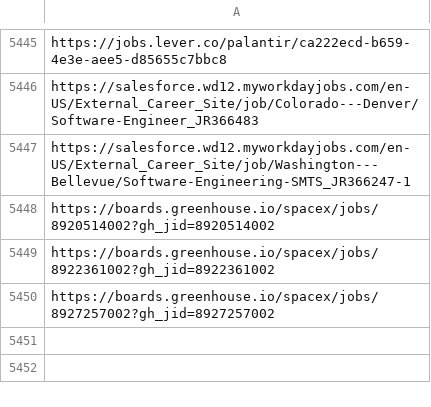
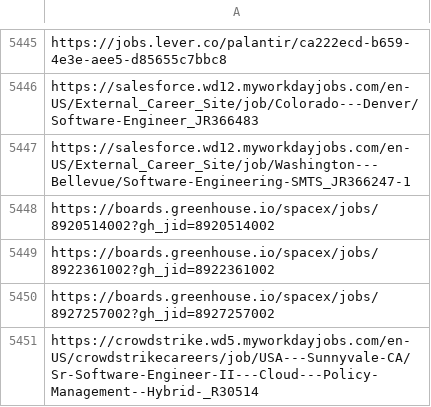
Before and after one commit to harsha271199/job-scraper, a CSV file: seen_links.csv, drawn as a sheet; only a part is shown, gaps mark what is left out; the diff names each change by its address in the sheet, - before the commit and + after, or states it on an @@ line.

```diff
--- a/seen_links.csv
+++ b/seen_links.csv
+row 5451: https://crowdstrike.wd5.myworkdayjobs.com/en-US/crowdstrikecareers/job/USA---Sunnyvale-CA/Sr-Software-Engineer-II---Cloud---Policy-Management--Hybrid-_R30514
```
Also changed, not shown: 3 other files.
